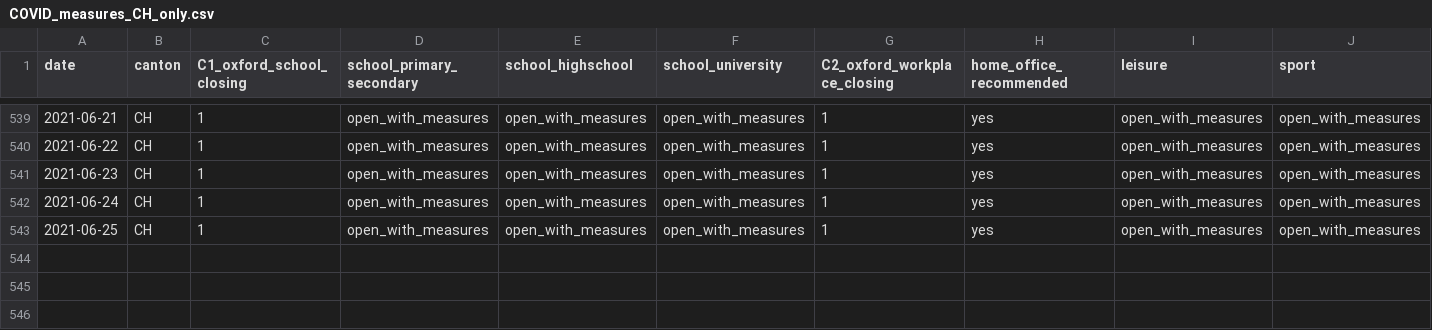
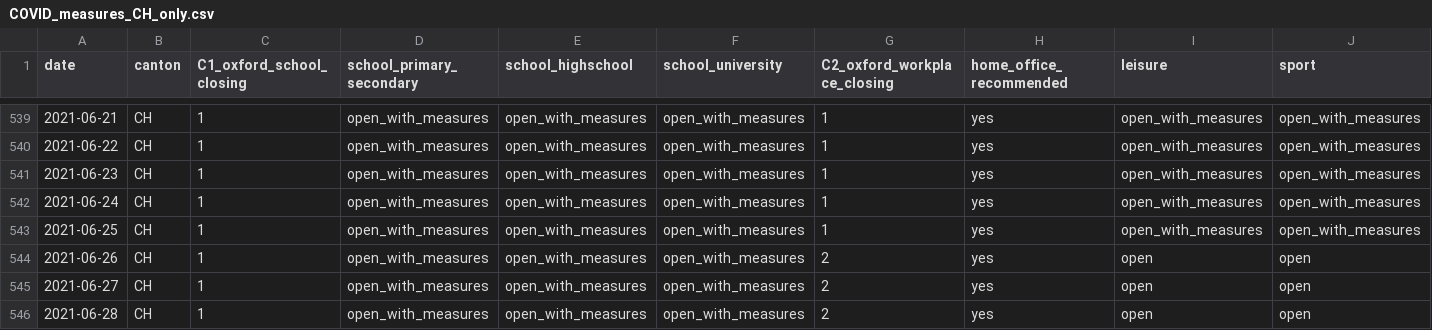
Before and after one commit to SwissTPH/COVID_measures_by_canton, a CSV file: COVID_measures_CH_only.csv, drawn as a sheet; only a part is shown, gaps mark what is left out; rows hold the shown columns only; the diff names each change by its address in the sheet, - before the commit and + after, or states it on an @@ line.

Commit message:
Updated until 28.06.21 (with measures implemented on 26.06.21)

```diff
--- a/COVID_measures_CH_only.csv
+++ b/COVID_measures_CH_only.csv
+row 544: 2021-06-26 | CH | 1 | open_with_measures | open_with_measures | open_with_measures | 2 | yes | open | open
+row 545: 2021-06-27 | CH | 1 | open_with_measures | open_with_measures | open_with_measures | 2 | yes | open | open
+row 546: 2021-06-28 | CH | 1 | open_with_measures | open_with_measures | open_with_measures | 2 | yes | open | open
```
Also changed, not shown: 4 other files.
